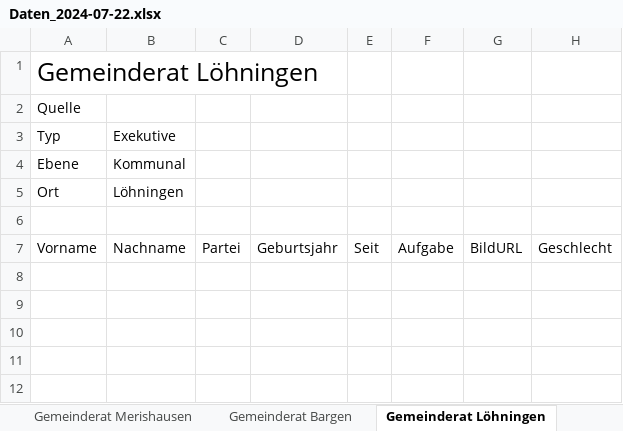
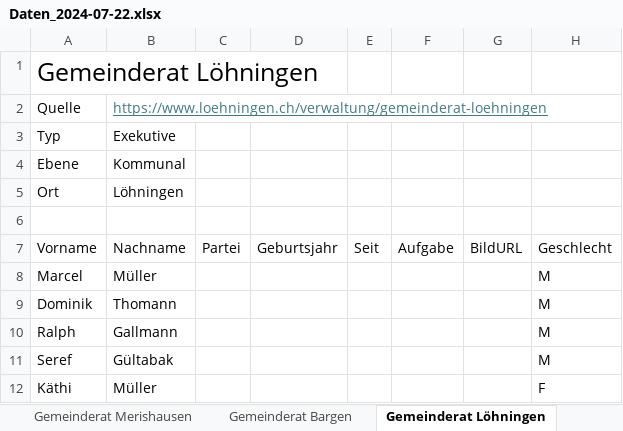
Before and after one commit to Maximinodotpy/Projects, an Excel workbook: 022_politik_landschaft_von_schaffhausen/static/Data/Daten_2024-07-22.xlsx, sheet Gemeinderat Löhningen, drawn as a sheet; values as stored, in another font and other column widths than the file's, no borders; table styles not drawn; the diff names each change by its address in the sheet, - before the commit and + after, or states it on an @@ line.

```diff
--- a/022_politik_landschaft_von_schaffhausen/static/Data/Daten_2024-07-22.xlsx (sheet Gemeinderat Löhningen)
+++ b/022_politik_landschaft_von_schaffhausen/static/Data/Daten_2024-07-22.xlsx (sheet Gemeinderat Löhningen)
-B2: (empty)
+B2: https://www.loehningen.ch/verwaltung/gemeinderat-loehningen
+row 8: Marcel | Müller |  |  |  |  |  | M
+row 9: Dominik | Thomann |  |  |  |  |  | M
+row 10: Ralph | Gallmann |  |  |  |  |  | M
+row 11: Seref | Gültabak |  |  |  |  |  | M
+row 12: Käthi | Müller |  |  |  |  |  | F
```
Also changed, not shown: sheet Gemeinderat Bargen, sheet Gemeinderat Stetten, sheet Gemeinderat Büttenhardt, sheet Gemeinderat Gächlingen, sheet Gemeinderat Merishausen, sheet Gemeinderat Oberhallau.
